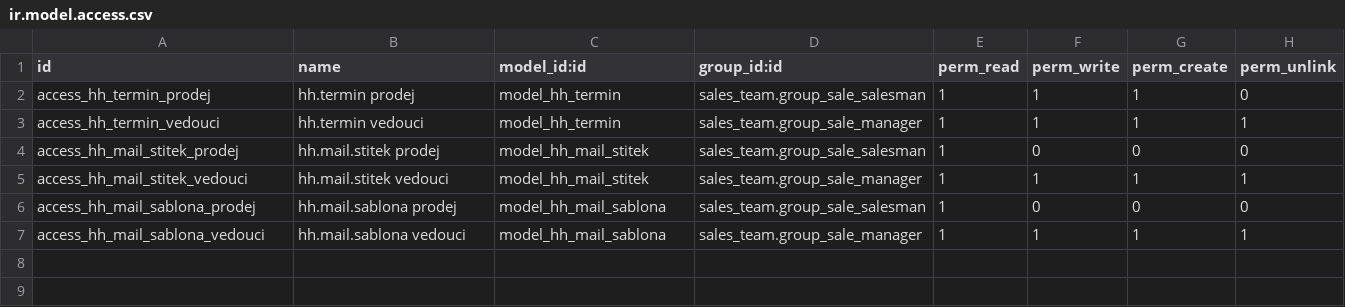
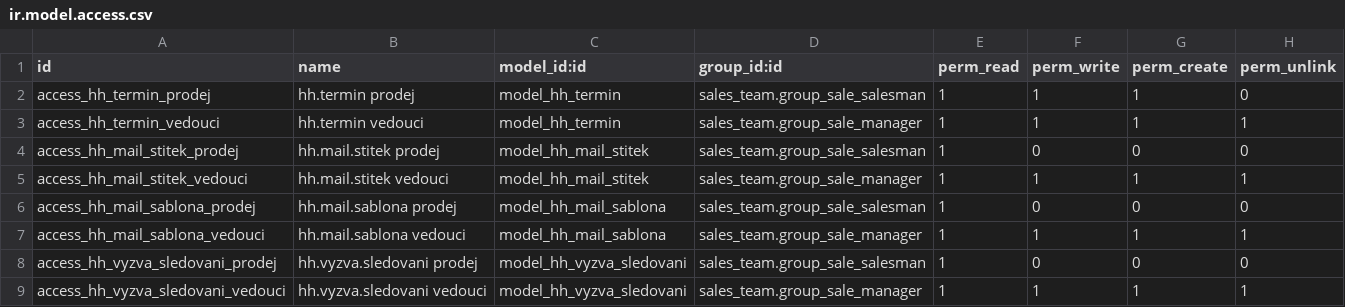
Before and after one commit to michalvarys/honza_hauzr_modules, a CSV file: old/honzahauzr_crm/security/ir.model.access.csv, drawn as a sheet; the diff names each change by its address in the sheet, - before the commit and + after, or states it on an @@ line.

```diff
--- a/old/honzahauzr_crm/security/ir.model.access.csv
+++ b/old/honzahauzr_crm/security/ir.model.access.csv
+row 8: access_hh_vyzva_sledovani_prodej | hh.vyzva.sledovani prodej | model_hh_vyzva_sledovani | sales_team.group_sale_salesman | 1 | 0 | 0 | 0
+row 9: access_hh_vyzva_sledovani_vedouci | hh.vyzva.sledovani vedouci | model_hh_vyzva_sledovani | sales_team.group_sale_manager | 1 | 1 | 1 | 1
```
Also changed, not shown: 8 other files.
